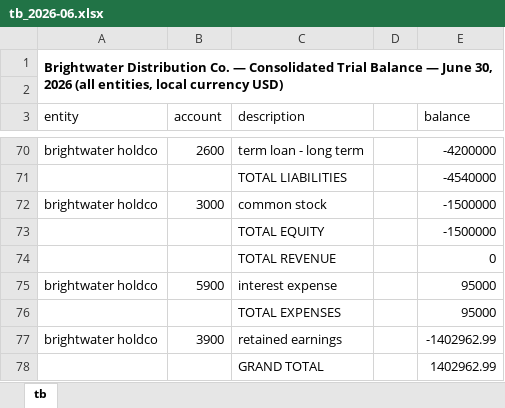
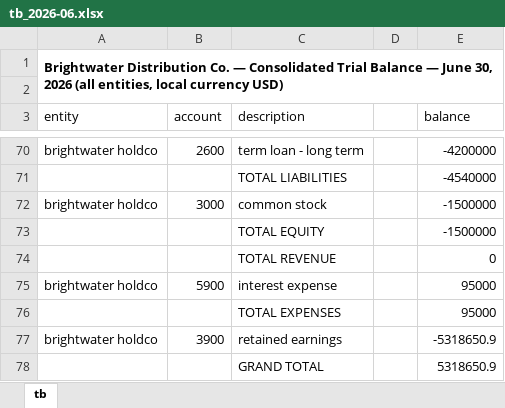
Before and after one commit to abdulkhancpa/finance-superpowers, an Excel workbook: sample-data/brightwater/trial-balance/tb_2026-06.xlsx, sheet tb, drawn as a sheet; only a part is shown, gaps mark what is left out; values as stored, in another font and other column widths than the file's, no borders; the diff covers the shown part only; the diff names each change by its address in the sheet, - before the commit and + after, or states it on an @@ line.

```diff
--- a/sample-data/brightwater/trial-balance/tb_2026-06.xlsx (sheet tb)
+++ b/sample-data/brightwater/trial-balance/tb_2026-06.xlsx (sheet tb)
-E77 (balance): -1402962.99
+E77 (balance): -5318650.9
-E78 (balance): 1402962.99
+E78 (balance): 5318650.9
```
Also changed, not shown: 8 edited cells elsewhere in this sheet, 2 other files.
